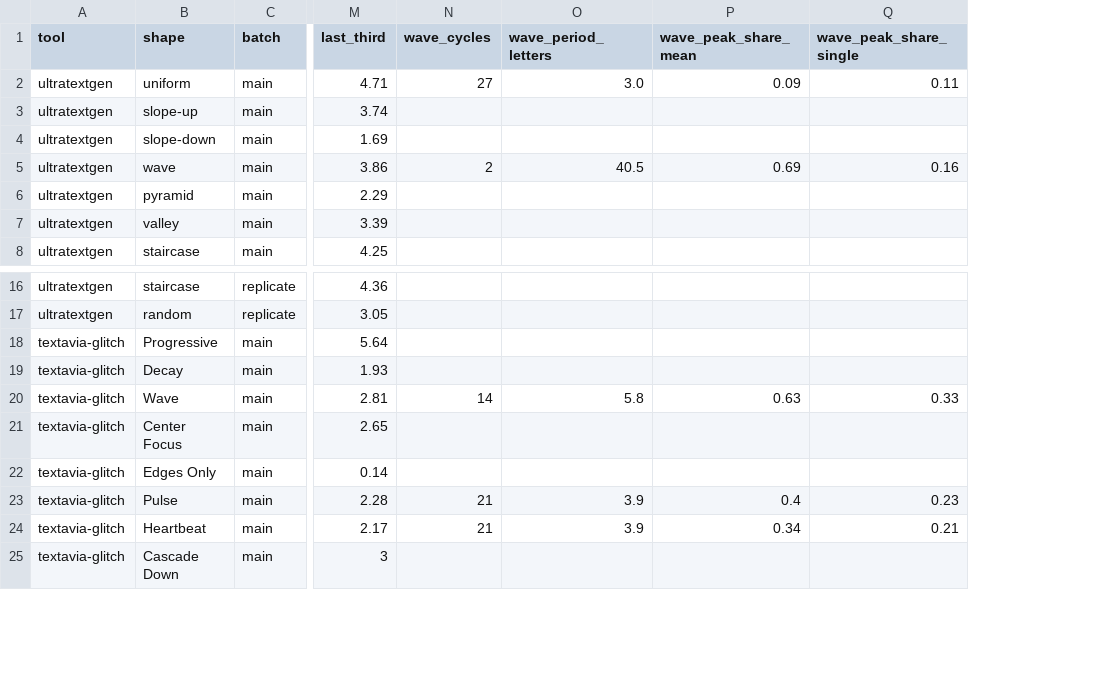
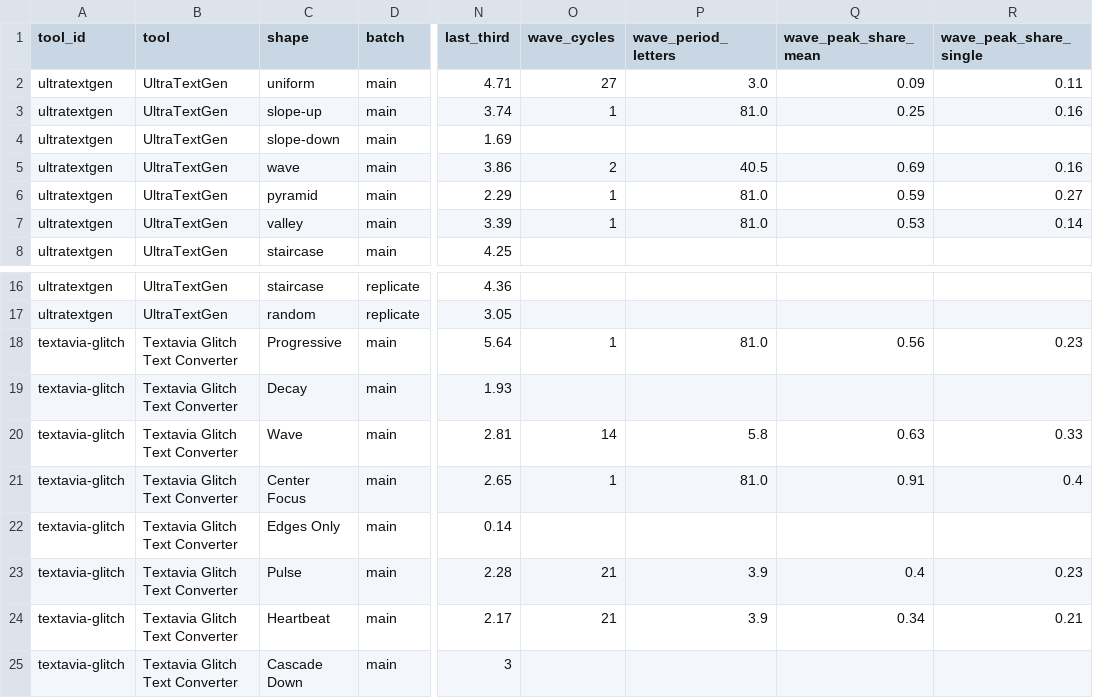
Before and after one commit to ychowdhrey/ultratextgen, a CSV file: research/zalgo-generator-benchmark/data/shape-fidelity.csv, drawn as a sheet; only a part is shown, gaps mark what is left out; addresses are those after the commit; the diff names each change by its address in the sheet, - before the commit and + after, or states it on an @@ line.

```diff
--- a/research/zalgo-generator-benchmark/data/shape-fidelity.csv
+++ b/research/zalgo-generator-benchmark/data/shape-fidelity.csv
+column B (tool), rows 2-8: all UltraTextGen; rows 16-25: UltraTextGen | UltraTextGen | Textavia Glitch Text Converter | Textavia Glitch Text Converter | Textavia Glitch Text Converter | Textavia Glitch Text Converter | Textavia Glitch Text Converter | Textavia Glitch Text Converter | Textavia Glitch Text Converter | Textavia Glitch Text Converter
-A1: tool
+A1: tool_id
-O3 (wave_cycles): (empty)
+O3 (wave_cycles): 1
-P3 (wave_period_letters): (empty)
+P3 (wave_period_letters): 81.0
-Q3 (wave_peak_share_mean): (empty)
+Q3 (wave_peak_share_mean): 0.25
-R3 (wave_peak_share_single): (empty)
+R3 (wave_peak_share_single): 0.16
-O6:O7 (wave_cycles): (empty)
+O6:O7 (wave_cycles): 1
-P6:P7 (wave_period_letters): (empty)
+P6:P7 (wave_period_letters): 81.0
-Q6 (wave_peak_share_mean): (empty)
+Q6 (wave_peak_share_mean): 0.59
-R6 (wave_peak_share_single): (empty)
+R6 (wave_peak_share_single): 0.27
-Q7 (wave_peak_share_mean): (empty)
+Q7 (wave_peak_share_mean): 0.53
-R7 (wave_peak_share_single): (empty)
+R7 (wave_peak_share_single): 0.14
-O18 (wave_cycles): (empty)
+O18 (wave_cycles): 1
-P18 (wave_period_letters): (empty)
+P18 (wave_period_letters): 81.0
-Q18 (wave_peak_share_mean): (empty)
+Q18 (wave_peak_share_mean): 0.56
-R18 (wave_peak_share_single): (empty)
+R18 (wave_peak_share_single): 0.23
-O21 (wave_cycles): (empty)
+O21 (wave_cycles): 1
-P21 (wave_period_letters): (empty)
+P21 (wave_period_letters): 81.0
-Q21 (wave_peak_share_mean): (empty)
+Q21 (wave_peak_share_mean): 0.91
-R21 (wave_peak_share_single): (empty)
+R21 (wave_peak_share_single): 0.4
```
Also changed, not shown: research/zalgo-generator-benchmark/data/creative-tasks.csv, research/zalgo-generator-benchmark/data/tools.csv, 24 other files.
